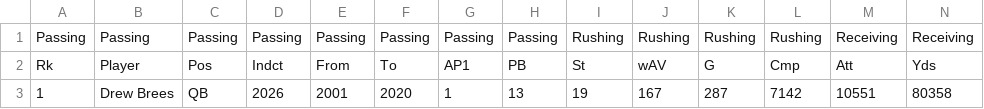
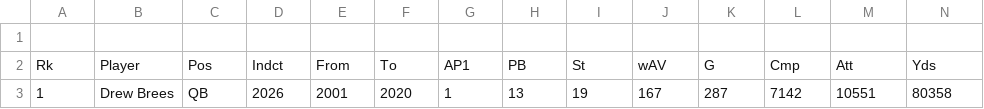
Before and after one commit to Tonytalkalot/RTG-2026, a CSV file: Eldobot-master/static/nfl_player_seasons.csv, drawn as a sheet; only a part is shown; rows hold the shown columns only; the diff names each change by its address in the sheet, - before the commit and + after, or states it on an @@ line.

Commit message:
Clean up headers in nfl_player_seasons.csv
Removed redundant 'Passing' headers from the CSV file.

```diff
--- a/Eldobot-master/static/nfl_player_seasons.csv
+++ b/Eldobot-master/static/nfl_player_seasons.csv
-row 1: Passing | Passing | Passing | Passing | Passing | Passing | Passing | Passing | Rushing | Rushing | Rushing | Rushing | Receiving | Receiving
+row 1: (empty)
```
